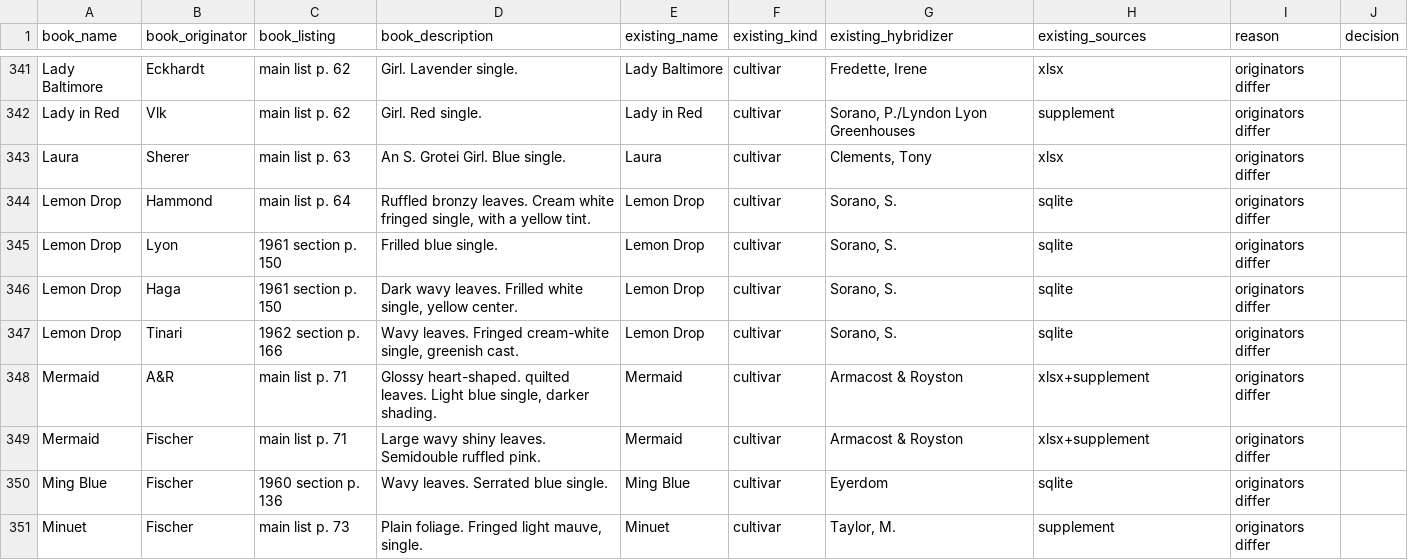
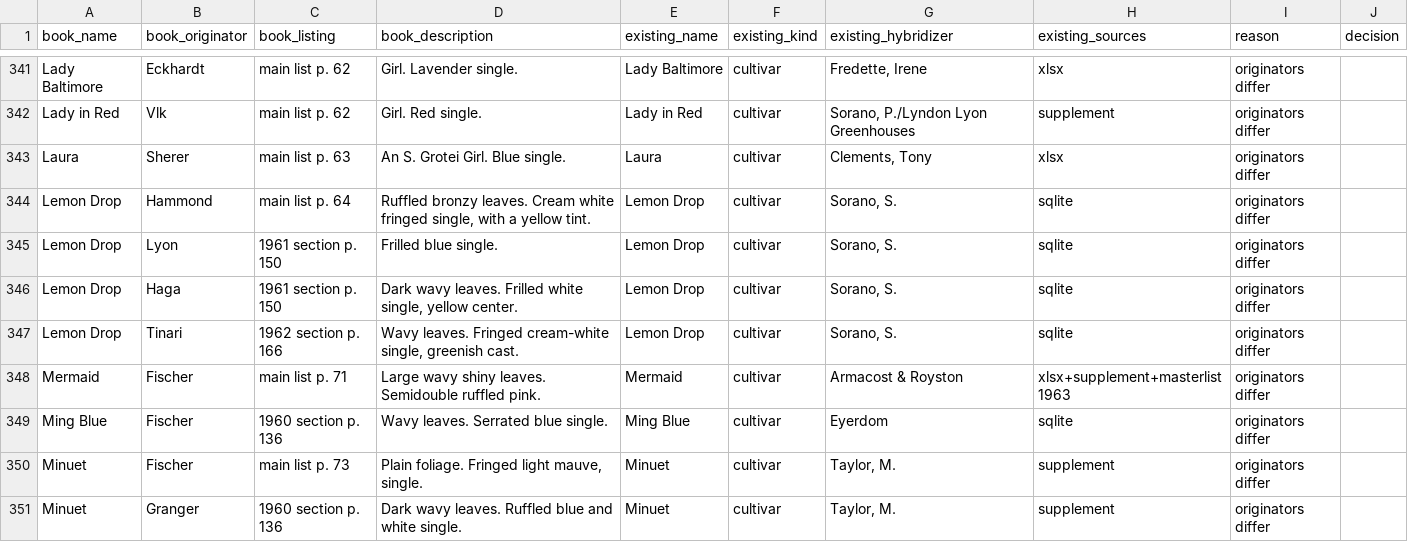
Before and after one commit to Saintpaulia-Ancestry-Project/AncestrySearch, a CSV file: reports/review/masterlist_matches.csv, drawn as a sheet; only a part is shown, gaps mark what is left out; the shorter side is filled out with more unchanged rows.

```diff
--- a/reports/review/masterlist_matches.csv
+++ b/reports/review/masterlist_matches.csv
@@ -347,4 +347,3 @@ Lemon Drop,Haga,1961 section p. 150,"Dark wavy leaves. Frilled white single, yel
 Lemon Drop,Tinari,1962 section p. 166,"Wavy leaves. Fringed cream-white single, greenish cast.",Lemon Drop,cultivar,"Sorano, S.",sqlite,originators differ,
-Mermaid,A&R,main list p. 71,"Glossy heart-shaped. quilted leaves. Light blue single, darker shading.",Mermaid,cultivar,Armacost & Royston,xlsx+supplement,originators differ,
-Mermaid,Fischer,main list p. 71,Large wavy shiny leaves. Semidouble ruffled pink.,Mermaid,cultivar,Armacost & Royston,xlsx+supplement,originators differ,
+Mermaid,Fischer,main list p. 71,Large wavy shiny leaves. Semidouble ruffled pink.,Mermaid,cultivar,Armacost & Royston,xlsx+supplement+masterlist1963,originators differ,
 Ming Blue,Fischer,1960 section p. 136,Wavy leaves. Serrated blue single.,Ming Blue,cultivar,Eyerdom,sqlite,originators differ,
```
Also changed, not shown: data/cultivar_hybridizers.csv, reports/review/masterlist_ocr_review.csv, 8 other files.
